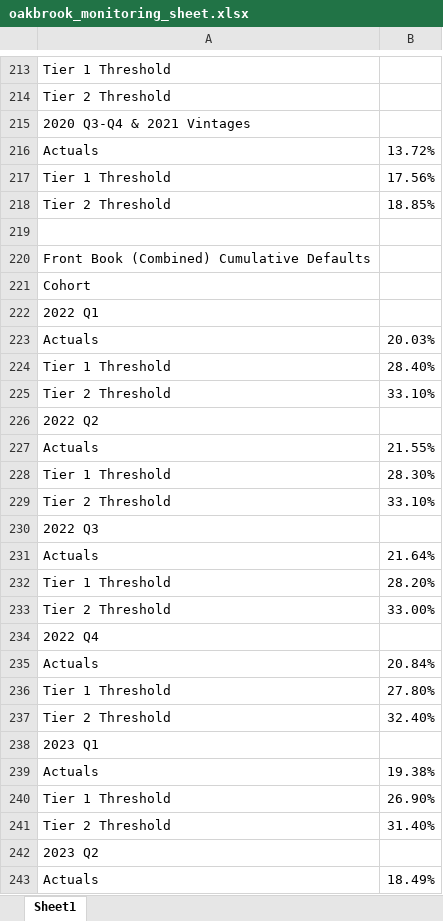
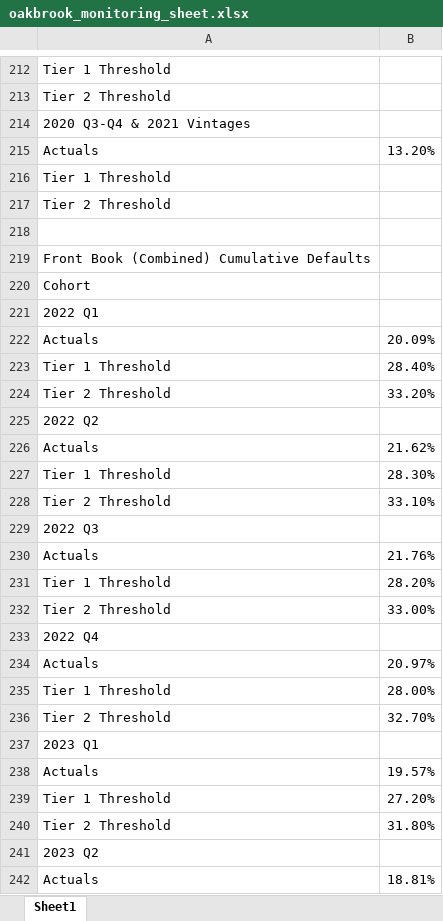
Before and after one commit to shivangbci/bci-automation, an Excel workbook: oakbrook_monitoring_sheet.xlsx, sheet Sheet1, drawn as a sheet; only a part is shown, gaps mark what is left out; values as stored, in another font and other column widths than the file's, no cell formats; addresses are those after the commit; the diff covers the shown part only; the diff names each change by its address in the sheet, - before the commit and + after, or states it on an @@ line.

```diff
--- a/oakbrook_monitoring_sheet.xlsx (sheet Sheet1)
+++ b/oakbrook_monitoring_sheet.xlsx (sheet Sheet1)
-B215: 13.72%
+B215: 13.20%
-B216: 17.56%
+B216: (empty)
-B217: 18.85%
+B217: (empty)
-B222: 20.03%
+B222: 20.09%
-B224: 33.10%
+B224: 33.20%
-B226: 21.55%
+B226: 21.62%
-B230: 21.64%
+B230: 21.76%
-B234: 20.84%
+B234: 20.97%
-B235: 27.80%
+B235: 28.00%
-B236: 32.40%
+B236: 32.70%
-B238: 19.38%
+B238: 19.57%
-B239: 26.90%
+B239: 27.20%
-B240: 31.40%
+B240: 31.80%
-B242: 18.49%
+B242: 18.81%
```
Also changed, not shown: 2 added rows, 3 removed rows and 41 edited cells elsewhere in this sheet, cell formats, 10 other files.
